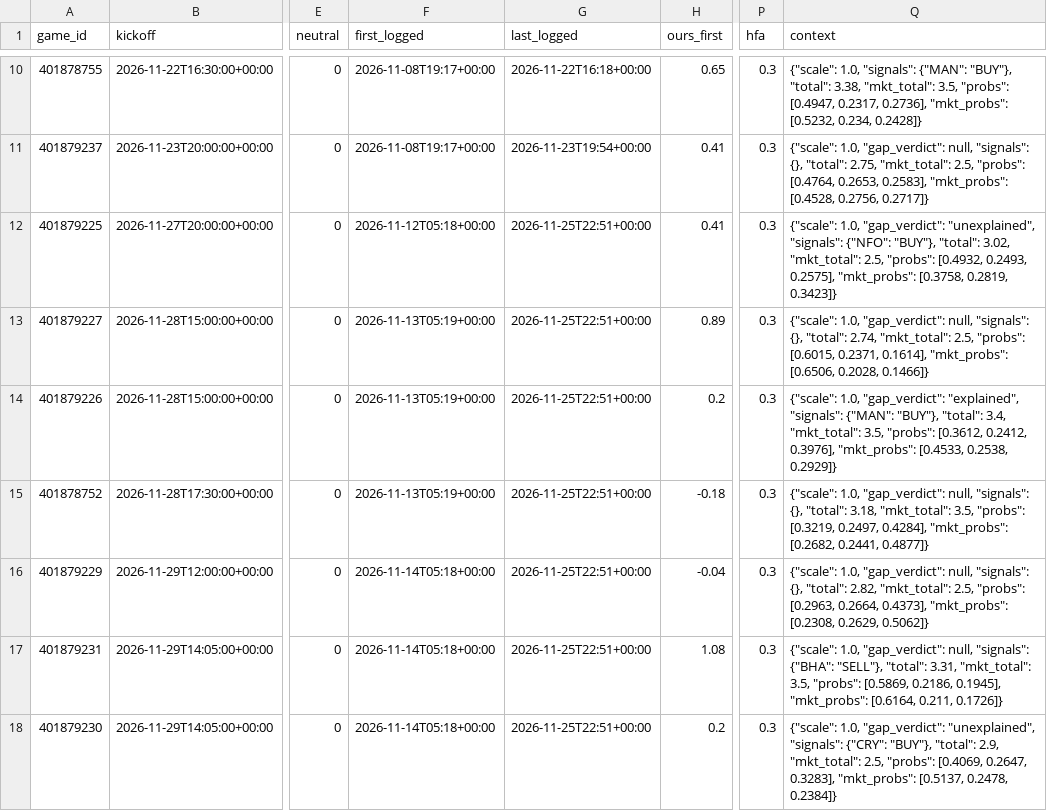
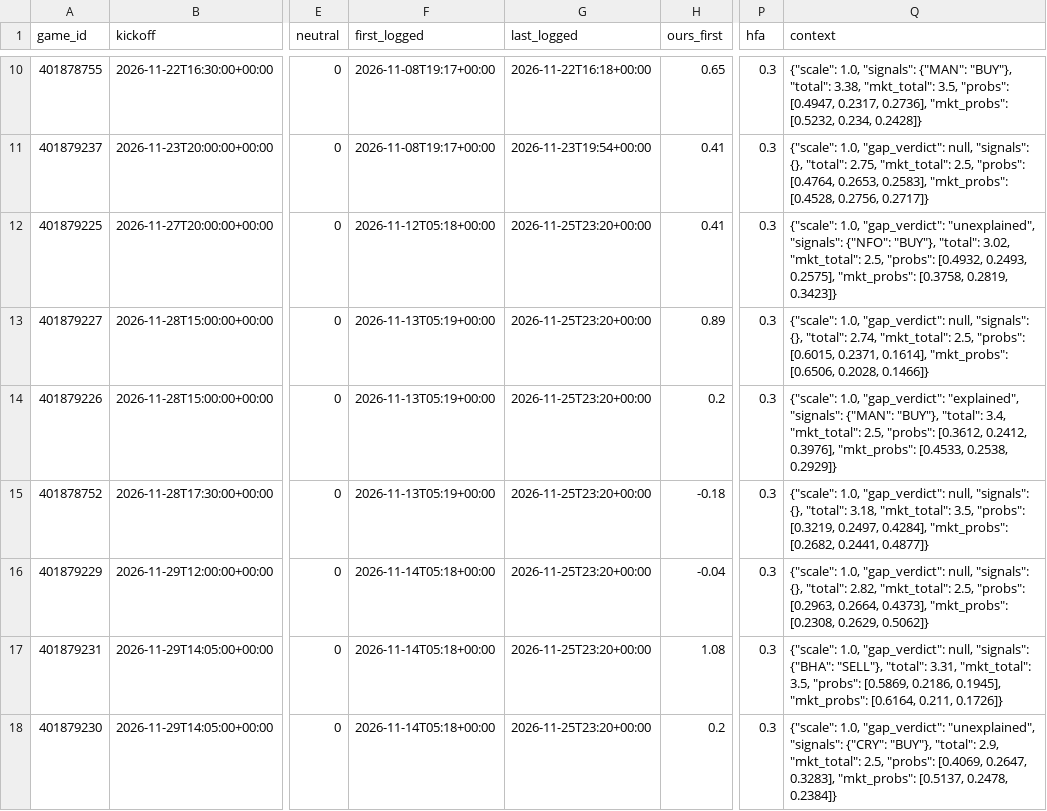
Before and after one commit to dylankelly0233-hoops/alphapoint-dashboards, a CSV file: projections_epl.csv, drawn as a sheet; only a part is shown, gaps mark what is left out; the diff covers the shown part only; the diff names each change by its address in the sheet, - before the commit and + after, or states it on an @@ line.

```diff
--- a/projections_epl.csv
+++ b/projections_epl.csv
-G12:G18 (last_logged): 2026-11-25T22:51+00:00
+G12:G18 (last_logged): 2026-11-25T23:20+00:00
-Q14 (context): …3.4, "mkt_total": 3.5, "probs": [0.3612,…
+Q14 (context): …3.4, "mkt_total": 2.5, "probs": [0.3612,…
```
Also changed, not shown: 23 edited cells elsewhere in this file, golf_log_2026.csv, projections_cbb.csv, 7 other files.
